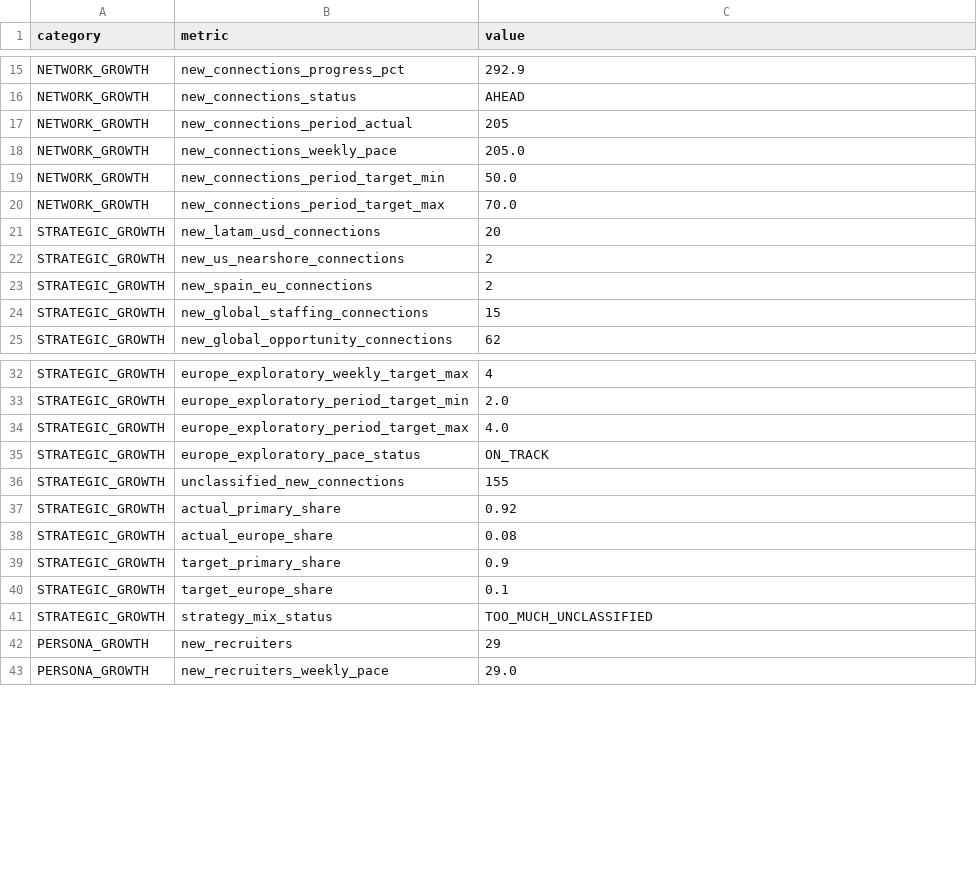
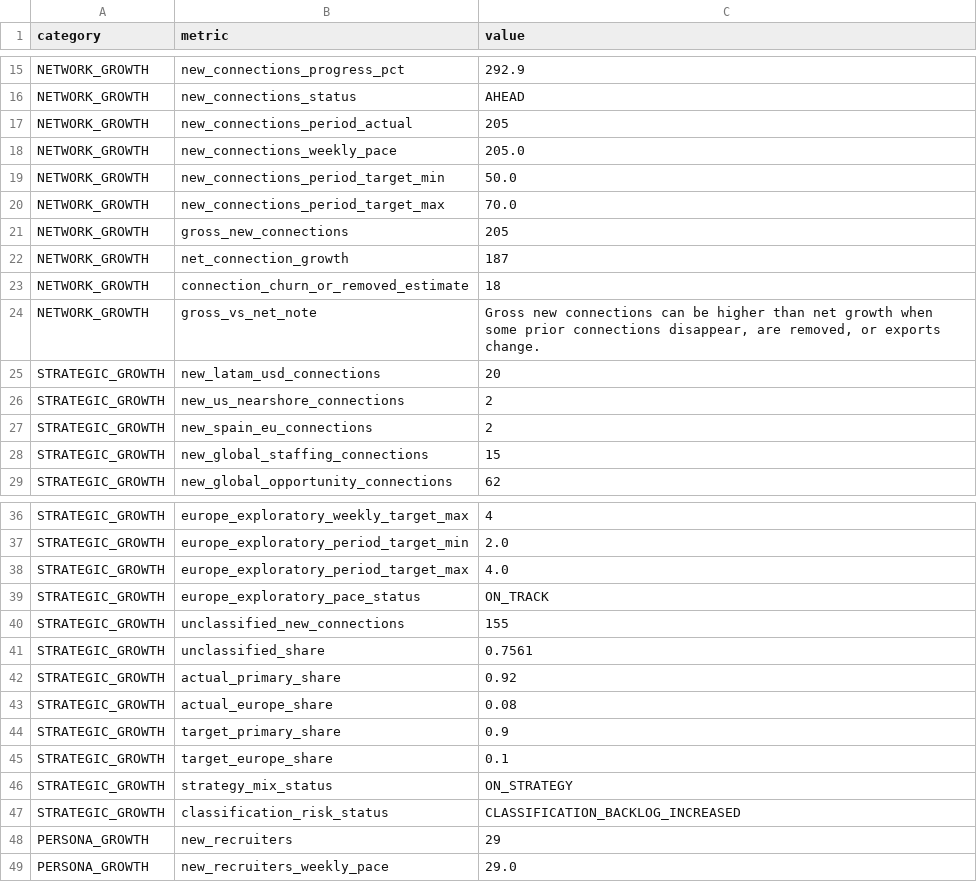
Before and after one commit to Mauricio1806/Conections-map, a CSV file: outputs/action_plan_progress_weekly.csv, drawn as a sheet; only a part is shown, gaps mark what is left out.

```diff
--- a/outputs/action_plan_progress_weekly.csv
+++ b/outputs/action_plan_progress_weekly.csv
@@ -20,2 +20,6 @@ NETWORK_GROWTH,new_connections_period_target_min,50.0
 NETWORK_GROWTH,new_connections_period_target_max,70.0
+NETWORK_GROWTH,gross_new_connections,205
+NETWORK_GROWTH,net_connection_growth,187
+NETWORK_GROWTH,connection_churn_or_removed_estimate,18
+NETWORK_GROWTH,gross_vs_net_note,"Gross new connections can be higher than net growth when some prior connections disappear, are removed, or exports change."
 STRATEGIC_GROWTH,new_latam_usd_connections,20
@@ -36,2 +40,3 @@ STRATEGIC_GROWTH,europe_exploratory_pace_status,ON_TRACK
 STRATEGIC_GROWTH,unclassified_new_connections,155
+STRATEGIC_GROWTH,unclassified_share,0.7561
 STRATEGIC_GROWTH,actual_primary_share,0.92
@@ -40,3 +45,4 @@ STRATEGIC_GROWTH,target_primary_share,0.9
 STRATEGIC_GROWTH,target_europe_share,0.1
-STRATEGIC_GROWTH,strategy_mix_status,TOO_MUCH_UNCLASSIFIED
+STRATEGIC_GROWTH,strategy_mix_status,ON_STRATEGY
+STRATEGIC_GROWTH,classification_risk_status,CLASSIFICATION_BACKLOG_INCREASED
 PERSONA_GROWTH,new_recruiters,29
```
Also changed, not shown: outputs/action_plan_progress_diagnosis.csv, outputs/action_plan_progress_summary.csv, 6 other files.
